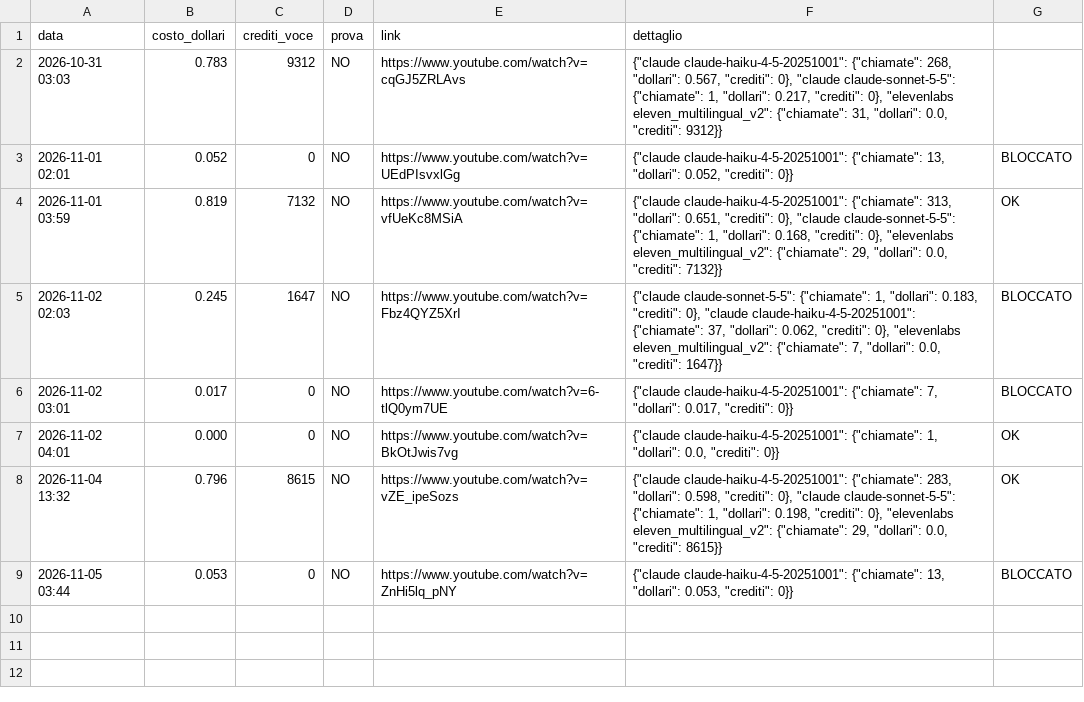
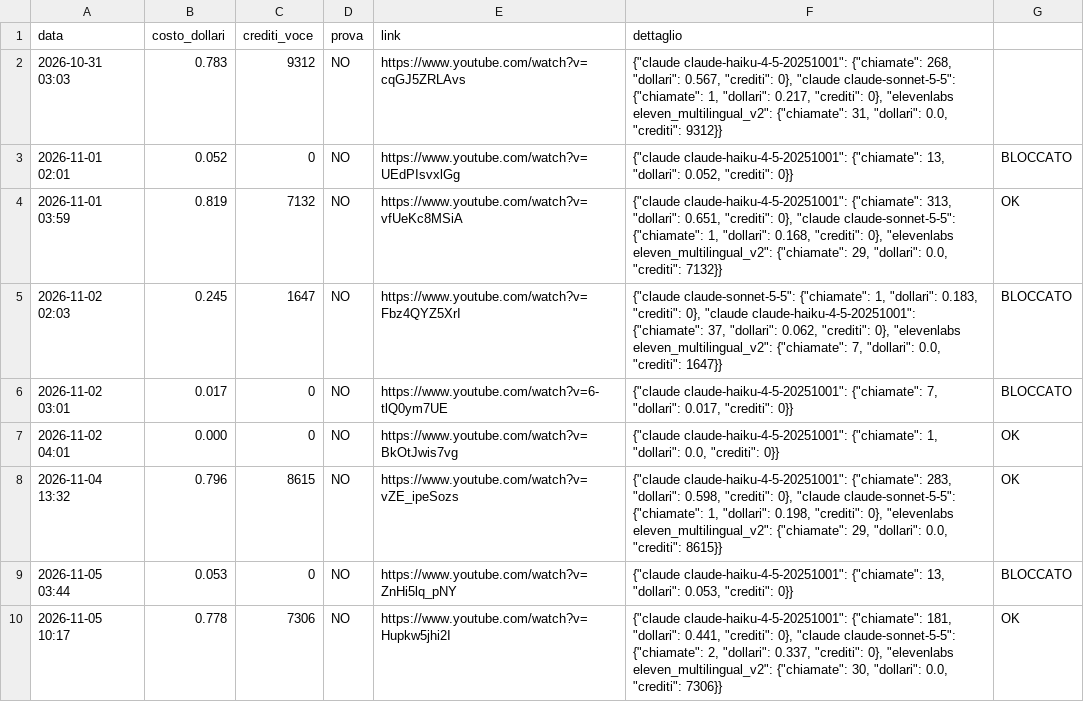
Before and after one commit to gggweb23-gif/ambience, a TSV file: coach/costi/storia_in_minuti.tsv, drawn as a sheet.

Commit message:
Costo video

```diff
--- a/coach/costi/storia_in_minuti.tsv
+++ b/coach/costi/storia_in_minuti.tsv
@@ -9 +9,2 @@ data	costo_dollari	crediti_voce	prova	link	dettaglio
 2026-11-05 03:44	0.053	0	NO	https://www.youtube.com/watch?v=ZnHi5lq_pNY	{"claude claude-haiku-4-5-20251001": {"chiamate": 13, "dollari": 0.053, "crediti": 0}}	BLOCCATO
+2026-11-05 10:17	0.778	7306	NO	https://www.youtube.com/watch?v=Hupkw5jhi2I	{"claude claude-haiku-4-5-20251001": {"chiamate": 181, "dollari": 0.441, "crediti": 0}, "claude claude-sonnet-5-5": {"chiamate": 2, "dollari": 0.337, "crediti": 0}, "elevenlabs eleven_multilingual_v2": {"chiamate": 30, "dollari": 0.0, "crediti": 7306}}	OK
```
